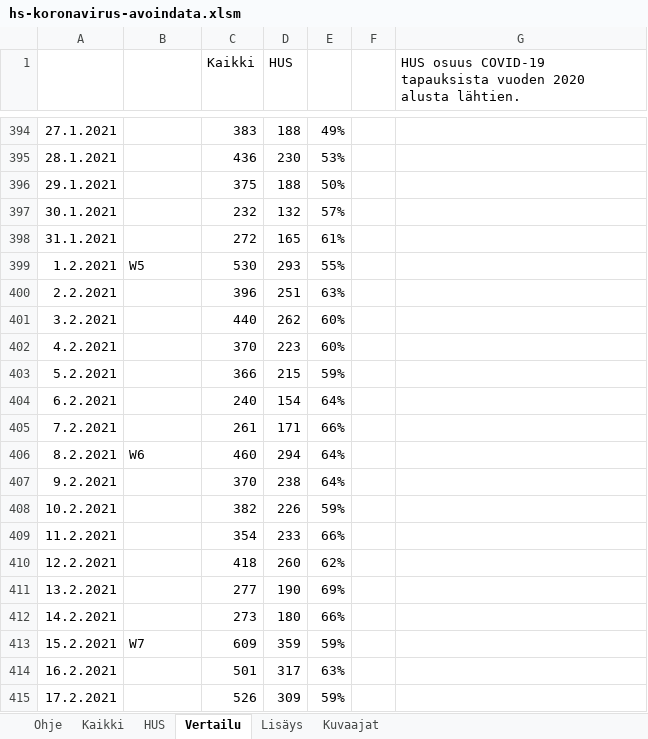
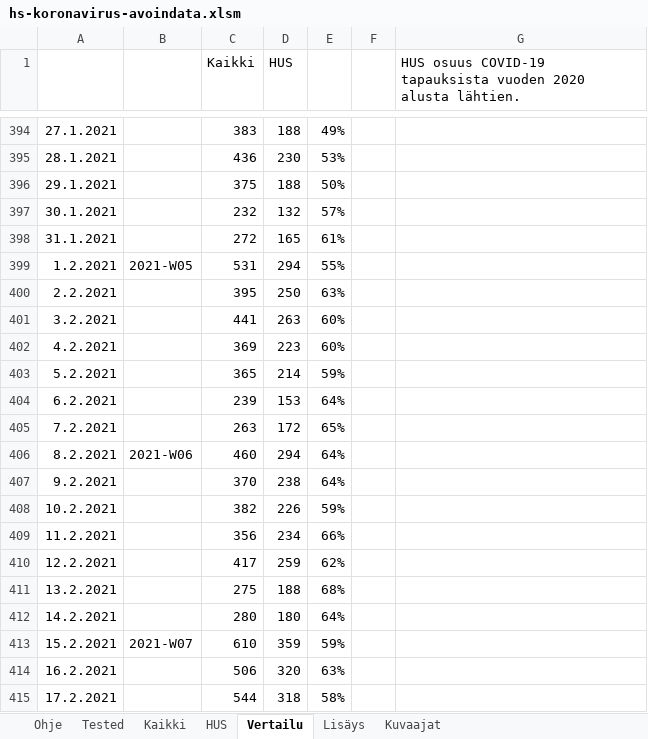
Before and after one commit to jussivirkkala/Excel, an Excel workbook: hs-koronavirus-avoindata/hs-koronavirus-avoindata.xlsm, sheet Vertailu, drawn as a sheet; only a part is shown, gaps mark what is left out; values as stored, in another font and other column widths than the file's, no borders; charts and pictures not drawn; 1 other sheet too large or unreadable and not compared; the diff covers the shown part only; the diff names each change by its address in the sheet, - before the commit and + after, or states it on an @@ line.

```diff
--- a/hs-koronavirus-avoindata/hs-koronavirus-avoindata.xlsm (sheet Vertailu)
+++ b/hs-koronavirus-avoindata/hs-koronavirus-avoindata.xlsm (sheet Vertailu)
+sheet tab: Tested
-B399: W5
+B399: 2021-W05
-C399 (Kaikki): 530
+C399 (Kaikki): 531
-D399 (HUS): 293
+D399 (HUS): 294
-C400 (Kaikki): 396
+C400 (Kaikki): 395
-D400 (HUS): 251
+D400 (HUS): 250
-C401 (Kaikki): 440
+C401 (Kaikki): 441
-D401 (HUS): 262
+D401 (HUS): 263
-C402 (Kaikki): 370
+C402 (Kaikki): 369
-C403 (Kaikki): 366
+C403 (Kaikki): 365
-D403 (HUS): 215
+D403 (HUS): 214
-C404 (Kaikki): 240
+C404 (Kaikki): 239
-D404 (HUS): 154
+D404 (HUS): 153
-C405 (Kaikki): 261
+C405 (Kaikki): 263
-D405 (HUS): 171
+D405 (HUS): 172
-E405: 66%
+E405: 65%
-B406: W6
+B406: 2021-W06
-C409 (Kaikki): 354
+C409 (Kaikki): 356
-D409 (HUS): 233
+D409 (HUS): 234
-C410 (Kaikki): 418
+C410 (Kaikki): 417
-D410 (HUS): 260
+D410 (HUS): 259
-C411 (Kaikki): 277
+C411 (Kaikki): 275
-D411 (HUS): 190
+D411 (HUS): 188
-E411: 69%
+E411: 68%
-C412 (Kaikki): 273
+C412 (Kaikki): 280
-E412: 66%
+E412: 64%
-B413: W7
+B413: 2021-W07
-C413 (Kaikki): 609
+C413 (Kaikki): 610
-C414 (Kaikki): 501
+C414 (Kaikki): 506
-D414 (HUS): 317
+D414 (HUS): 320
-C415 (Kaikki): 526
+C415 (Kaikki): 544
-D415 (HUS): 309
+D415 (HUS): 318
-E415: 59%
+E415: 58%
```
Also changed, not shown: 3 added rows, 3 removed rows, 91 edited cells and cell formats elsewhere in this sheet, sheet Kaikki, sheet HUS, sheet Kuvaajat, sheet Ohje, formulas that keep their value, charts or pictures.
